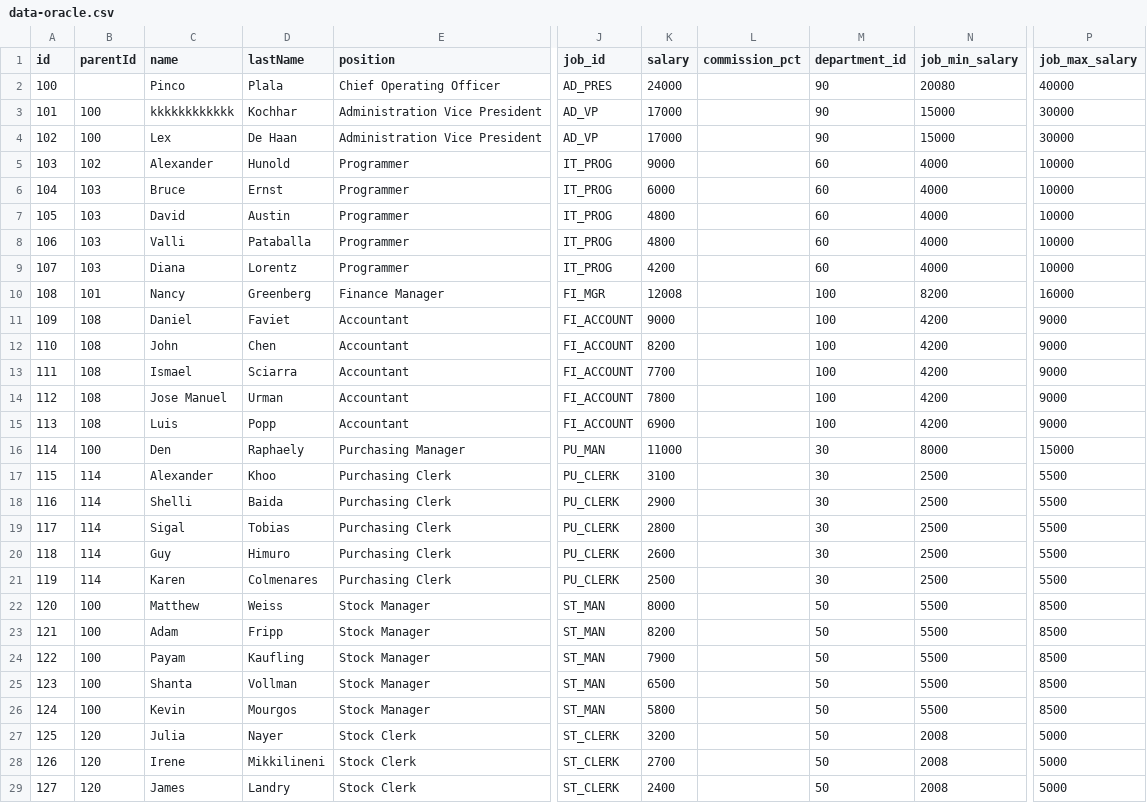
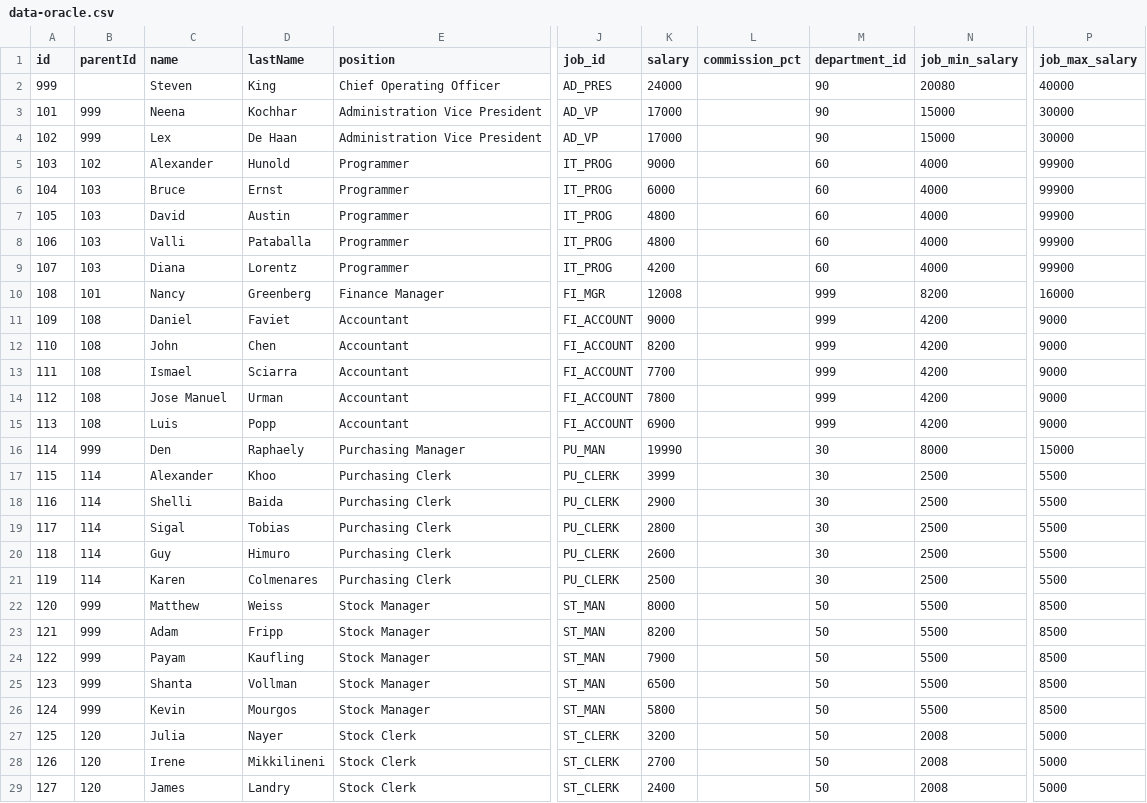
Before and after one commit to rzoia/orgchart, a CSV file: data-oracle.csv, drawn as a sheet; only a part is shown, gaps mark what is left out; the diff covers the shown part only; the diff names each change by its address in the sheet, - before the commit and + after, or states it on an @@ line.

Commit message:
Add files via upload

```diff
--- a/data-oracle.csv
+++ b/data-oracle.csv
-A2 (id): 100
+A2 (id): 999
-C2 (name): Pinco
+C2 (name): Steven
-D2 (lastName): Plala
+D2 (lastName): King
-B3:B4 (parentId): 100
+B3:B4 (parentId): 999
-C3 (name): kkkkkkkkkkkk
+C3 (name): Neena
-P5:P9 (job_max_salary): 10000
+P5:P9 (job_max_salary): 99900
-M10:M15 (department_id): 100
+M10:M15 (department_id): 999
-B16 (parentId): 100
+B16 (parentId): 999
-K16 (salary): 11000
+K16 (salary): 19990
-K17 (salary): 3100
+K17 (salary): 3999
-B22:B26 (parentId): 100
+B22:B26 (parentId): 999
```
Also changed, not shown: 24 edited cells elsewhere in this file.
